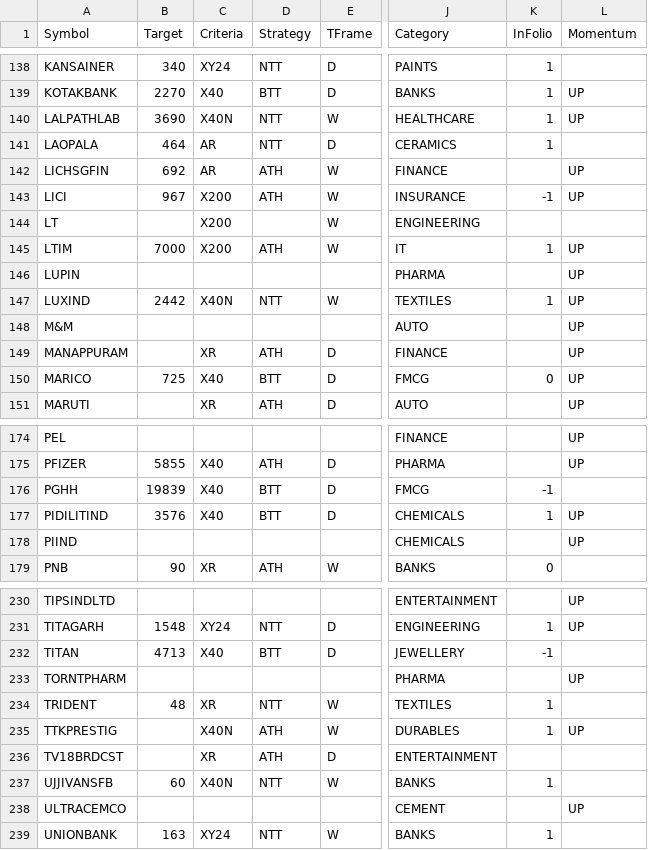
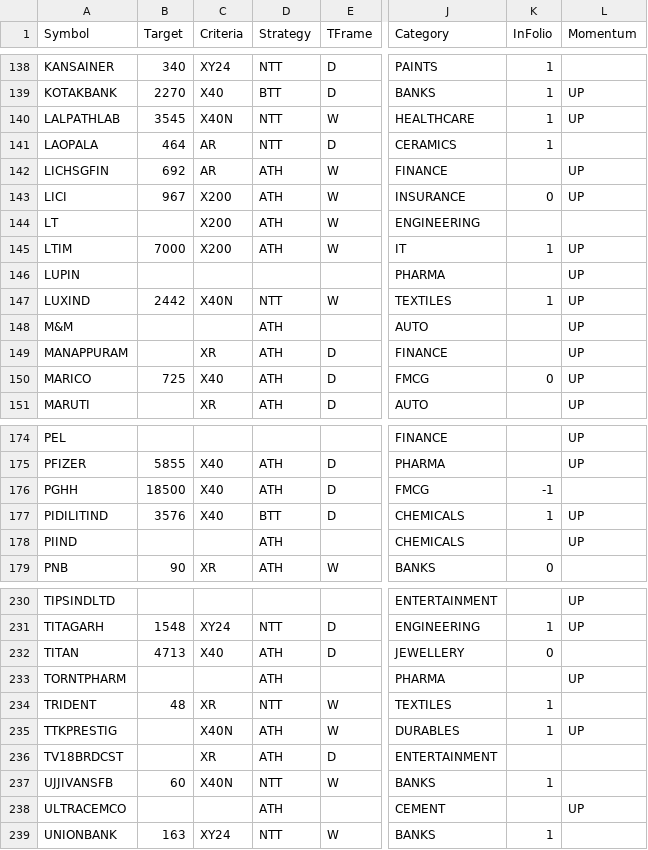
Before and after one commit to ankit-rathi/Quantvesting_v1, a CSV file: data/myProspectsScrips.csv, drawn as a sheet; only a part is shown, gaps mark what is left out; the diff covers the shown part only; the diff names each change by its address in the sheet, - before the commit and + after, or states it on an @@ line.

Commit message:
Add files via upload

```diff
--- a/data/myProspectsScrips.csv
+++ b/data/myProspectsScrips.csv
-B140 (Target): 3690
+B140 (Target): 3545
-K143 (InFolio): -1
+K143 (InFolio): 0
-D144 (Strategy): (empty)
+D144 (Strategy): ATH
-D148 (Strategy): (empty)
+D148 (Strategy): ATH
-D150 (Strategy): BTT
+D150 (Strategy): ATH
-B176 (Target): 19839
+B176 (Target): 18500
-D176 (Strategy): BTT
+D176 (Strategy): ATH
-D178 (Strategy): (empty)
+D178 (Strategy): ATH
-D232 (Strategy): BTT
+D232 (Strategy): ATH
-K232 (InFolio): -1
+K232 (InFolio): 0
-D233 (Strategy): (empty)
+D233 (Strategy): ATH
-D238 (Strategy): (empty)
+D238 (Strategy): ATH
```
Also changed, not shown: 23 edited cells elsewhere in this file.
